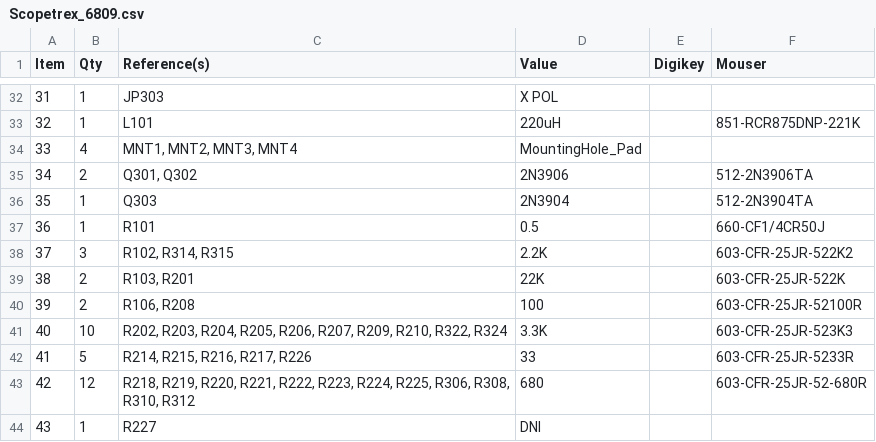
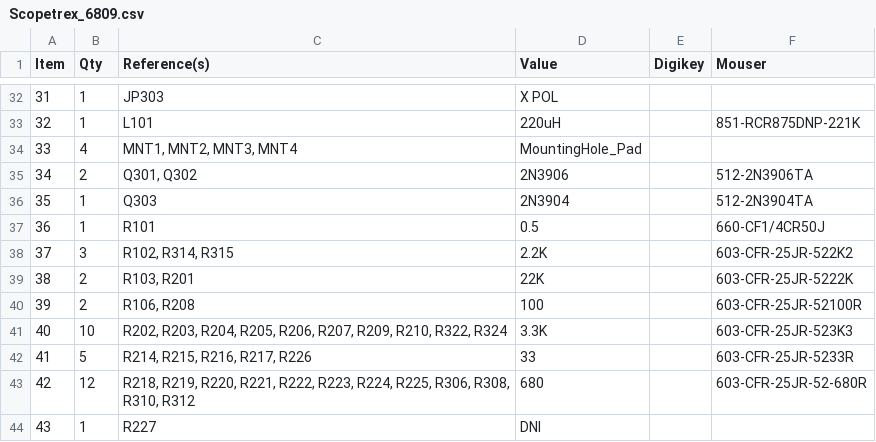
Before and after one commit to schlae/scopetrex, a CSV file: Scopetrex_6809.csv, drawn as a sheet; only a part is shown, gaps mark what is left out.

Commit message:
Correct Mouser part number for R103. Was 2K, should be 22K.

```diff
--- a/Scopetrex_6809.csv
+++ b/Scopetrex_6809.csv
@@ -38,3 +38,3 @@ Item,Qty,Reference(s),Value,Digikey,Mouser
 37,3,"R102, R314, R315",2.2K,,603-CFR-25JR-522K2
-38,2,"R103, R201",22K,,603-CFR-25JR-522K
+38,2,"R103, R201",22K,,603-CFR-25JR-5222K
 39,2,"R106, R208",100,,603-CFR-25JR-52100R
```
Also changed, not shown: Scopetrex_6809E.csv, 1 other file.
